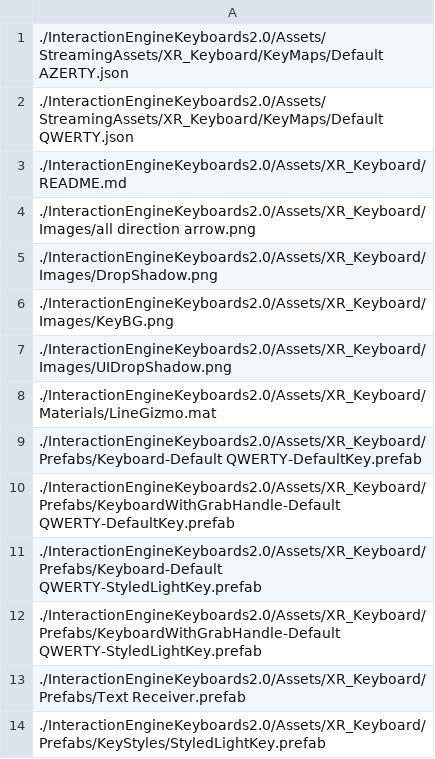
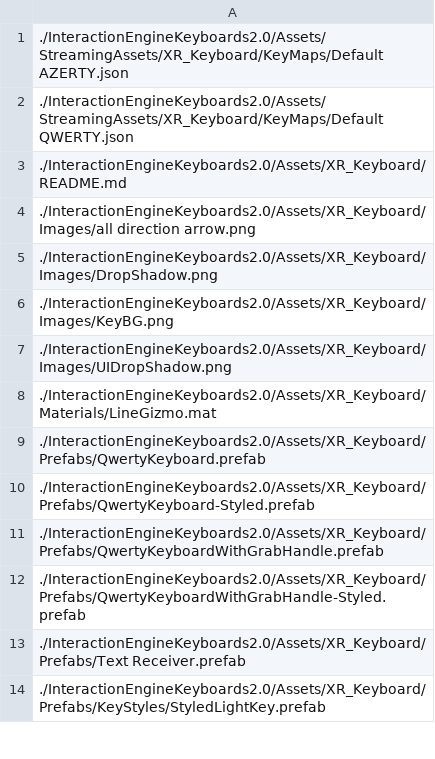
Before and after one commit to ultraleap/XR-Keyboard, a CSV file: BuildScripts/PackageBuilder/ConsoleApp/PackageFiles.csv, drawn as a sheet; only a part is shown.

Commit message:
Update prefab names again

```diff
--- a/BuildScripts/PackageBuilder/ConsoleApp/PackageFiles.csv
+++ b/BuildScripts/PackageBuilder/ConsoleApp/PackageFiles.csv
@@ -8,6 +8,6 @@
 ./InteractionEngineKeyboards2.0/Assets/XR_Keyboard/Materials/LineGizmo.mat
-./InteractionEngineKeyboards2.0/Assets/XR_Keyboard/Prefabs/Keyboard-Default QWERTY-DefaultKey.prefab
-./InteractionEngineKeyboards2.0/Assets/XR_Keyboard/Prefabs/KeyboardWithGrabHandle-Default QWERTY-DefaultKey.prefab
-./InteractionEngineKeyboards2.0/Assets/XR_Keyboard/Prefabs/Keyboard-Default QWERTY-StyledLightKey.prefab
-./InteractionEngineKeyboards2.0/Assets/XR_Keyboard/Prefabs/KeyboardWithGrabHandle-Default QWERTY-StyledLightKey.prefab
+./InteractionEngineKeyboards2.0/Assets/XR_Keyboard/Prefabs/QwertyKeyboard.prefab
+./InteractionEngineKeyboards2.0/Assets/XR_Keyboard/Prefabs/QwertyKeyboard-Styled.prefab
+./InteractionEngineKeyboards2.0/Assets/XR_Keyboard/Prefabs/QwertyKeyboardWithGrabHandle.prefab
+./InteractionEngineKeyboards2.0/Assets/XR_Keyboard/Prefabs/QwertyKeyboardWithGrabHandle-Styled.prefab
 ./InteractionEngineKeyboards2.0/Assets/XR_Keyboard/Prefabs/Text Receiver.prefab
```
Also changed, not shown: 10 other files.
